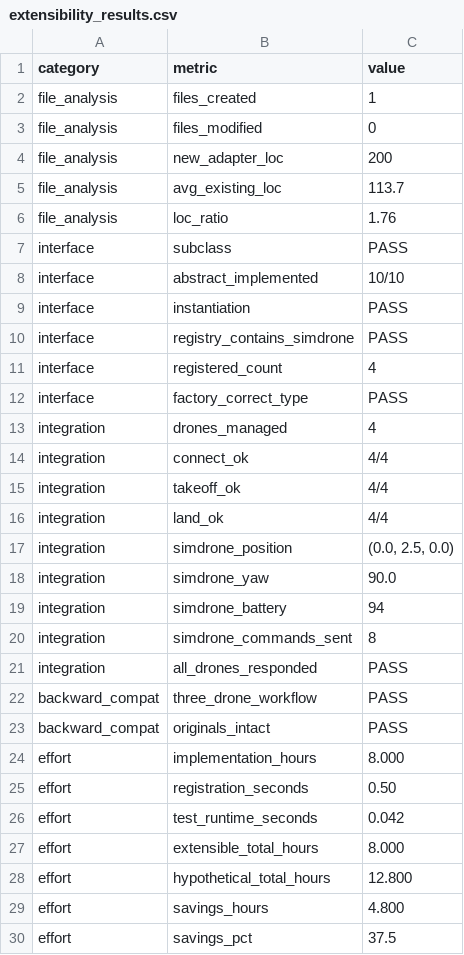
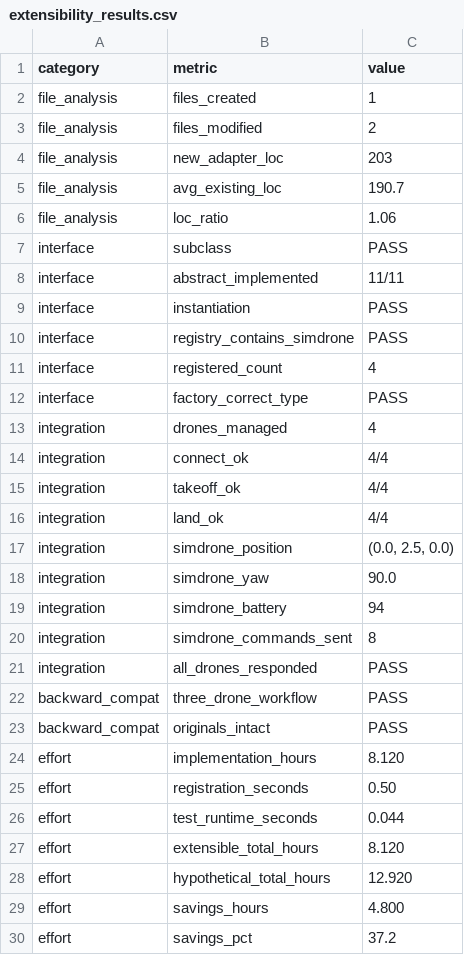
Before and after one commit to alejadelg/unified-drone-framework, a CSV file: extensibility_results.csv, drawn as a sheet.

```diff
--- a/extensibility_results.csv
+++ b/extensibility_results.csv
@@ -2,8 +2,8 @@ category,metric,value
 file_analysis,files_created,1
-file_analysis,files_modified,0
-file_analysis,new_adapter_loc,200
-file_analysis,avg_existing_loc,113.7
-file_analysis,loc_ratio,1.76
+file_analysis,files_modified,2
+file_analysis,new_adapter_loc,203
+file_analysis,avg_existing_loc,190.7
+file_analysis,loc_ratio,1.06
 interface,subclass,PASS
-interface,abstract_implemented,10/10
+interface,abstract_implemented,11/11
 interface,instantiation,PASS
@@ -23,8 +23,8 @@ backward_compat,three_drone_workflow,PASS
 backward_compat,originals_intact,PASS
-effort,implementation_hours,8.000
+effort,implementation_hours,8.120
 effort,registration_seconds,0.50
-effort,test_runtime_seconds,0.042
-effort,extensible_total_hours,8.000
-effort,hypothetical_total_hours,12.800
+effort,test_runtime_seconds,0.044
+effort,extensible_total_hours,8.120
+effort,hypothetical_total_hours,12.920
 effort,savings_hours,4.800
-effort,savings_pct,37.5
+effort,savings_pct,37.2
```
Also changed, not shown: interoperability_results.csv, 5 other files.
